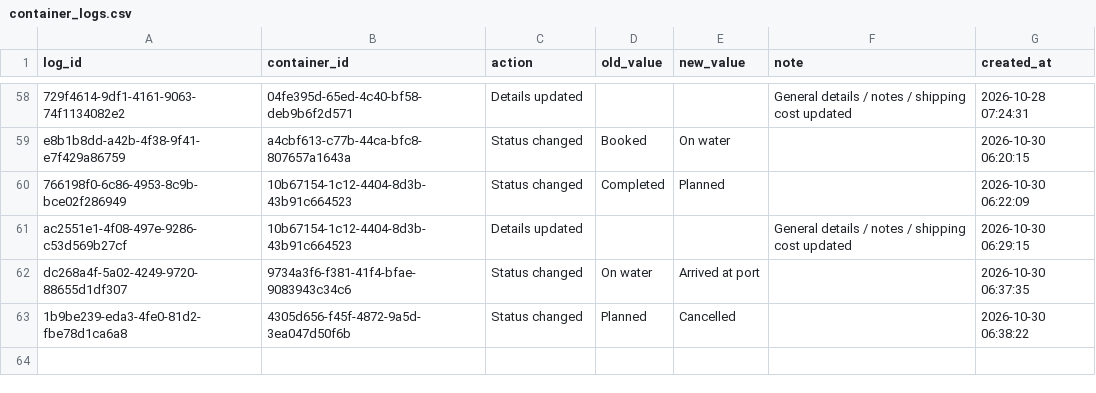
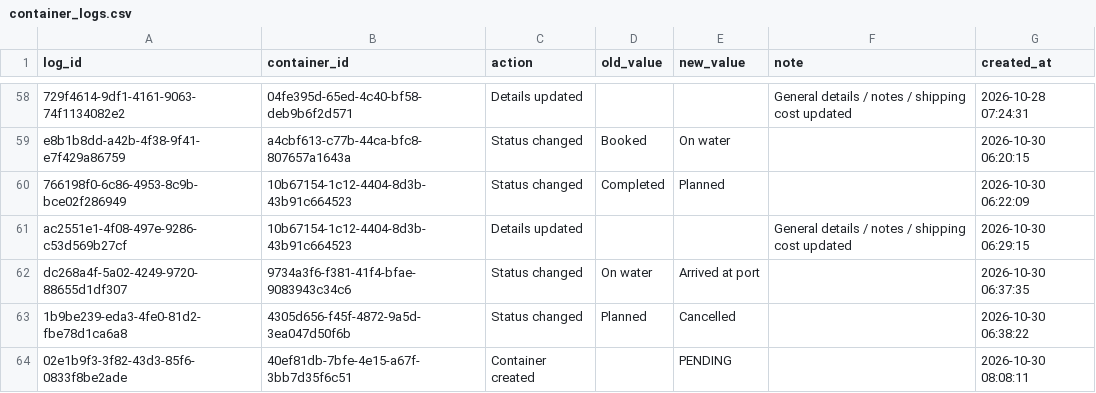
Before and after one commit to Pdvgpc/Container-Tracker-GPC, a CSV file: data/container_logs.csv, drawn as a sheet; only a part is shown, gaps mark what is left out.

Commit message:
Update container logs

```diff
--- a/data/container_logs.csv
+++ b/data/container_logs.csv
@@ -63 +63,2 @@ dc268a4f-5a02-4249-9720-88655d1df307,9734a3f6-f381-41f4-bfae-9083943c34c6,Status
 1b9be239-eda3-4fe0-81d2-fbe78d1ca6a8,4305d656-f45f-4872-9a5d-3ea047d50f6b,Status changed,Planned,Cancelled,,2026-10-30 06:38:22
+02e1b9f3-3f82-43d3-85f6-0833f8be2ade,40ef81db-7bfe-4e15-a67f-3bb7d35f6c51,Container created,,PENDING,,2026-10-30 08:08:11
```
